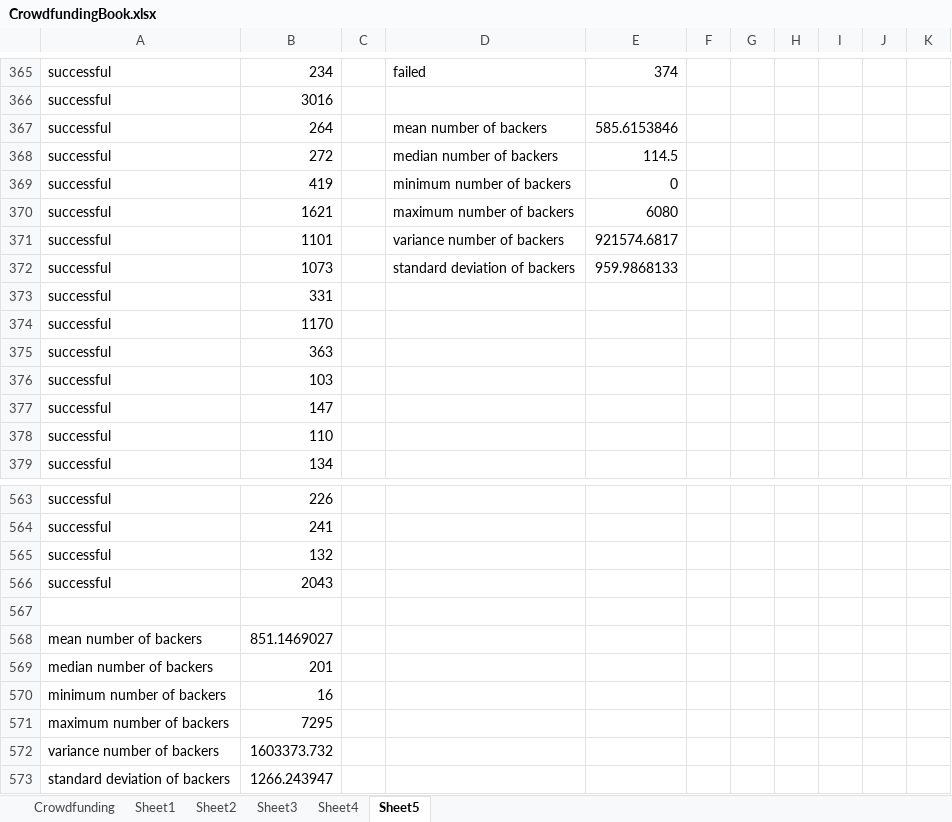
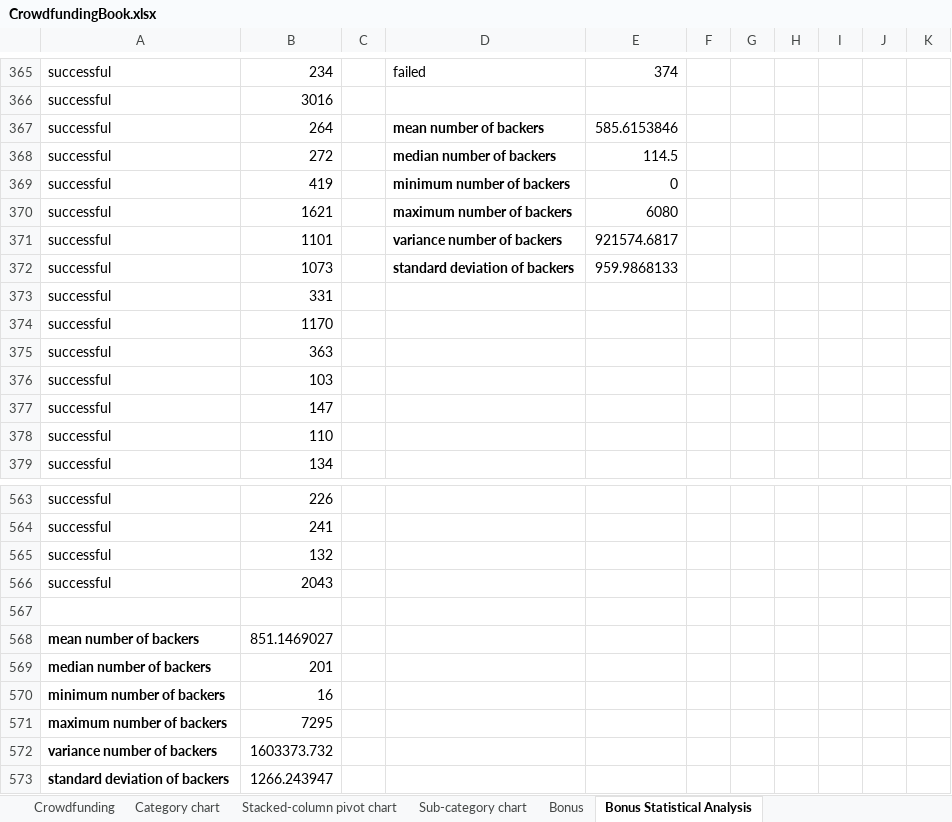
Before and after one commit to thenrymy/Module-Challenge, an Excel workbook: Module 1 Challenge Files/excel-challenge/CrowdfundingBook.xlsx, sheet Bonus Statistical Analysis, drawn as a sheet; only a part is shown, gaps mark what is left out; values as stored, in another font and other column widths than the file's, no borders; conditional formats not drawn; the diff covers the shown part only; the diff names each change by its address in the sheet, - before the commit and + after, or states it on an @@ line.

```diff
--- a/Module 1 Challenge Files/excel-challenge/CrowdfundingBook.xlsx (sheet Bonus Statistical Analysis)
+++ b/Module 1 Challenge Files/excel-challenge/CrowdfundingBook.xlsx (sheet Bonus Statistical Analysis)
-sheet tab: Sheet1
+sheet tab: Category chart
-sheet tab: Sheet2
+sheet tab: Stacked-column pivot chart
-sheet tab: Sheet3
+sheet tab: Sub-category chart
-sheet tab: Sheet4
+sheet tab: Bonus
-sheet tab: Sheet5
+sheet tab: Bonus Statistical Analysis
-D367:D372 bold: off
+D367:D372 bold: on
-A568:A573 bold: off
+A568:A573 bold: on
```
Also changed, not shown: 29 edited cells and cell formats elsewhere in this sheet, formulas that keep their value, charts or pictures, 3 other files.
